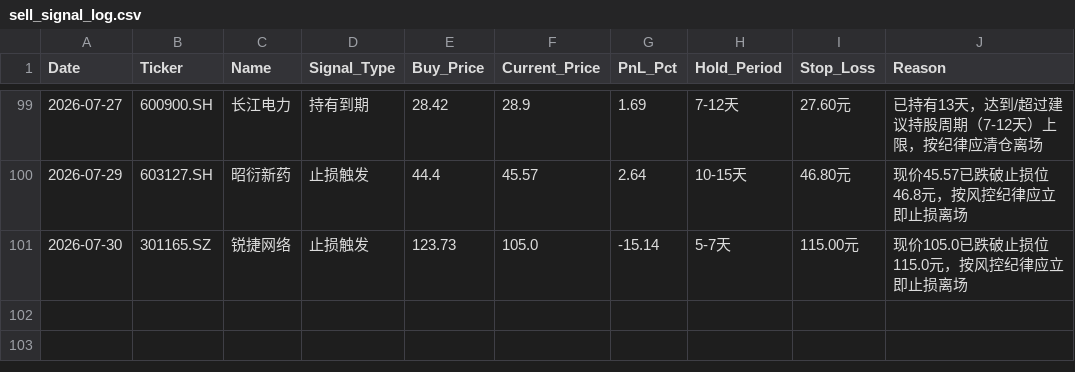
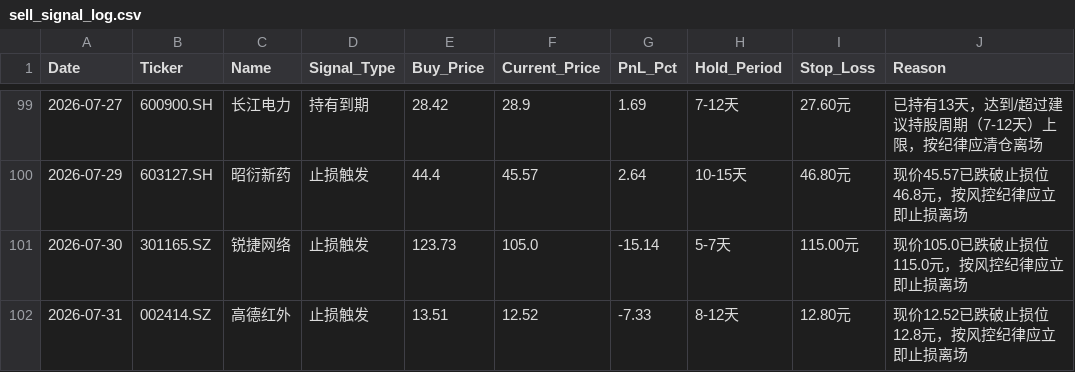
Before and after one commit to wijouyang-lab/a, a CSV file: sell_signal_log.csv, drawn as a sheet; only a part is shown, gaps mark what is left out.

```diff
--- a/sell_signal_log.csv
+++ b/sell_signal_log.csv
@@ -101 +101,2 @@ Date,Ticker,Name,Signal_Type,Buy_Price,Current_Price,PnL_Pct,Hold_Period,Stop_Lo
 2026-07-30,301165.SZ,锐捷网络,止损触发,123.73,105.0,-15.14,5-7天,115.00元,现价105.0已跌破止损位115.0元，按风控纪律应立即止损离场
+2026-07-31,002414.SZ,高德红外,止损触发,13.51,12.52,-7.33,8-12天,12.80元,现价12.52已跌破止损位12.8元，按风控纪律应立即止损离场
```
Also changed, not shown: forced_exit_log.csv, review_history.csv, 3 other files.
